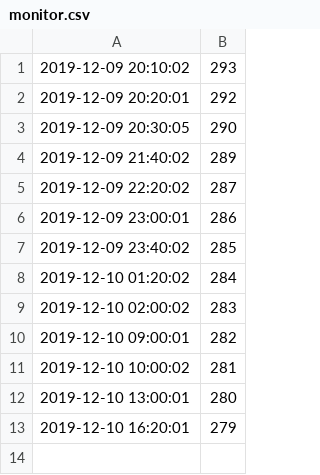
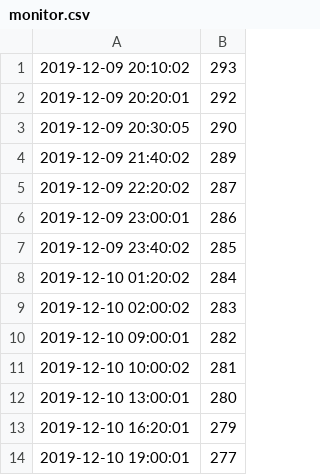
Before and after one commit to sazae657/MikuMoni, a CSV file: monitor.csv, drawn as a sheet.

Commit message:
2019-12-10_19:00:02

```diff
--- a/monitor.csv
+++ b/monitor.csv
@@ -13 +13,2 @@
 2019-12-10 16:20:01,279
+2019-12-10 19:00:01,277
```
